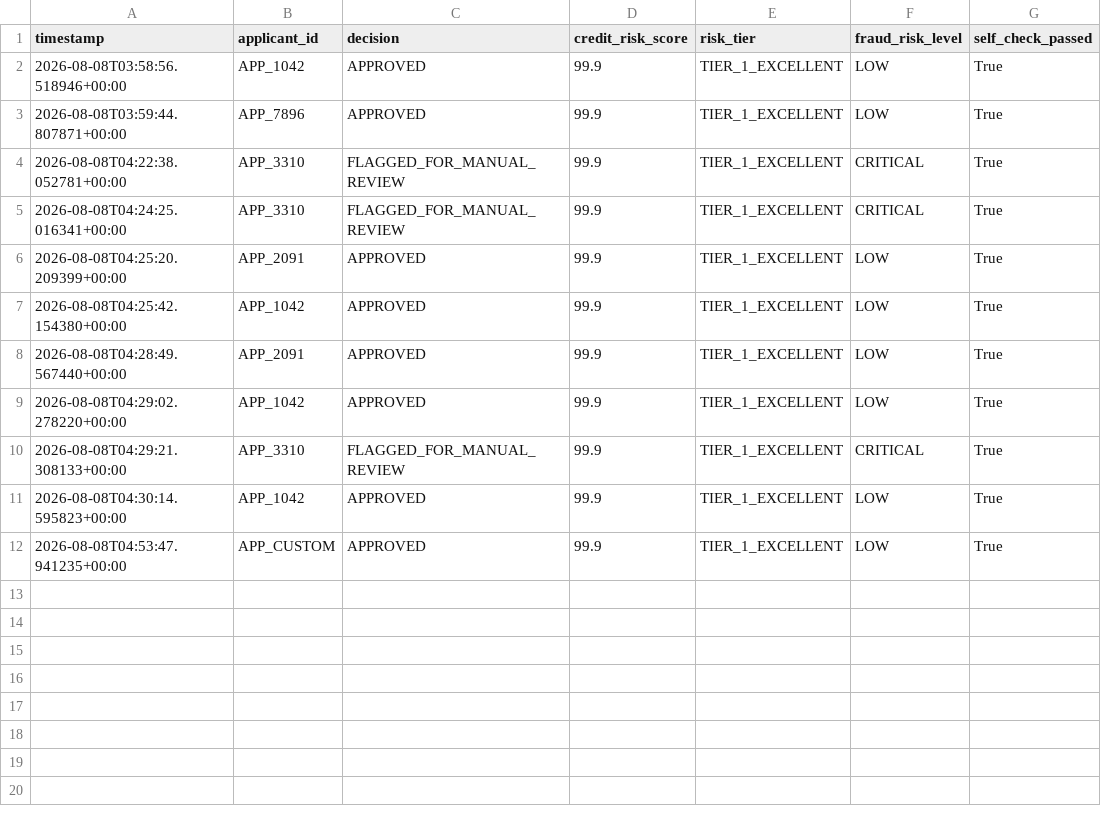
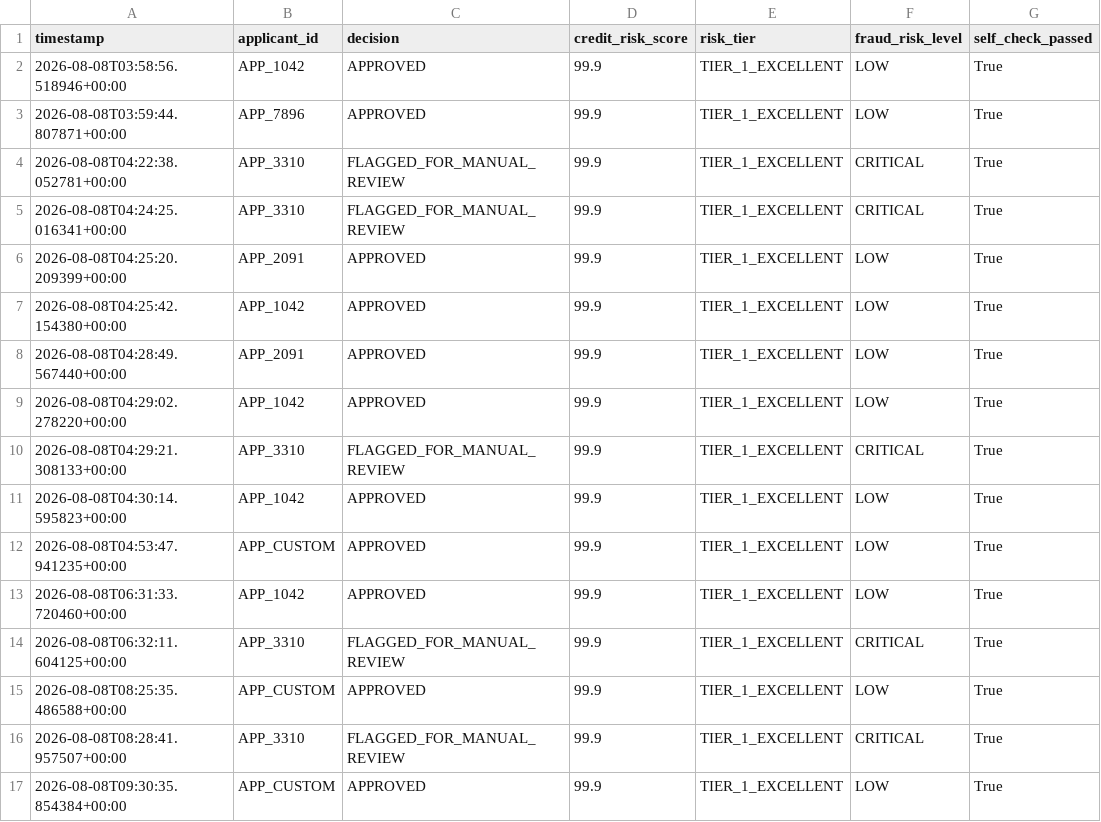
Before and after one commit to Swasthik224/AI-DrivenDynamicUnderwriting, a CSV file: decision_log.csv, drawn as a sheet.

```diff
--- a/decision_log.csv
+++ b/decision_log.csv
@@ -12 +12,6 @@ timestamp,applicant_id,decision,credit_risk_score,risk_tier,fraud_risk_level,sel
 2026-08-08T04:53:47.941235+00:00,APP_CUSTOM,APPROVED,99.9,TIER_1_EXCELLENT,LOW,True
+2026-08-08T06:31:33.720460+00:00,APP_1042,APPROVED,99.9,TIER_1_EXCELLENT,LOW,True
+2026-08-08T06:32:11.604125+00:00,APP_3310,FLAGGED_FOR_MANUAL_REVIEW,99.9,TIER_1_EXCELLENT,CRITICAL,True
+2026-08-08T08:25:35.486588+00:00,APP_CUSTOM,APPROVED,99.9,TIER_1_EXCELLENT,LOW,True
+2026-08-08T08:28:41.957507+00:00,APP_3310,FLAGGED_FOR_MANUAL_REVIEW,99.9,TIER_1_EXCELLENT,CRITICAL,True
+2026-08-08T09:30:35.854384+00:00,APP_CUSTOM,APPROVED,99.9,TIER_1_EXCELLENT,LOW,True
```
Also changed, not shown: 5 other files.
